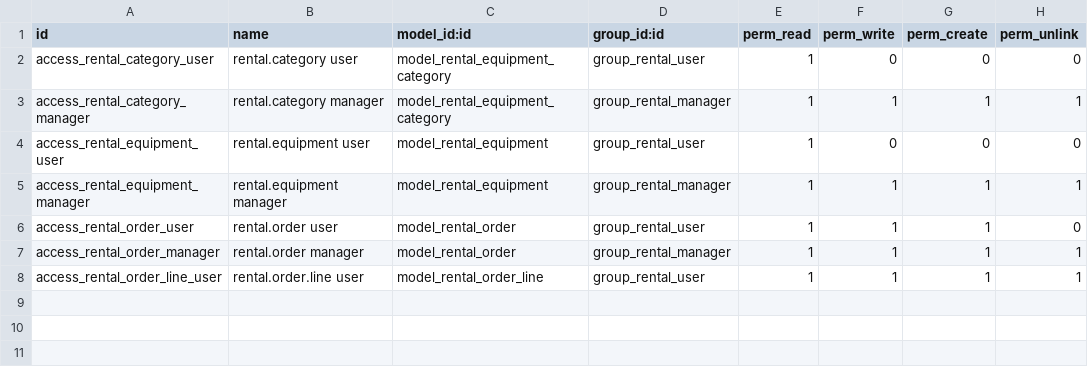
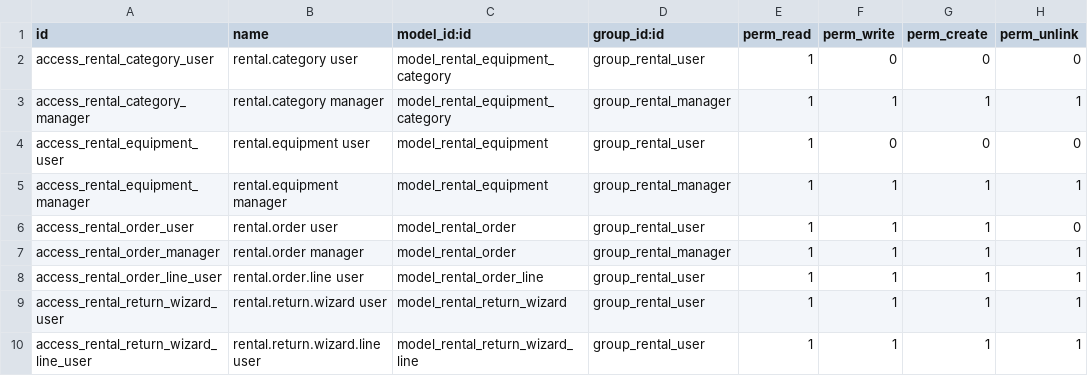
Before and after one commit to siyangqoba/odoo-equipment-rental, a CSV file: equipment_rental/security/ir.model.access.csv, drawn as a sheet.

```diff
--- a/equipment_rental/security/ir.model.access.csv
+++ b/equipment_rental/security/ir.model.access.csv
@@ -8 +8,3 @@ access_rental_order_manager,rental.order manager,model_rental_order,group_rental
 access_rental_order_line_user,rental.order.line user,model_rental_order_line,group_rental_user,1,1,1,1
+access_rental_return_wizard_user,rental.return.wizard user,model_rental_return_wizard,group_rental_user,1,1,1,1
+access_rental_return_wizard_line_user,rental.return.wizard.line user,model_rental_return_wizard_line,group_rental_user,1,1,1,1
```
Also changed, not shown: 10 other files.
